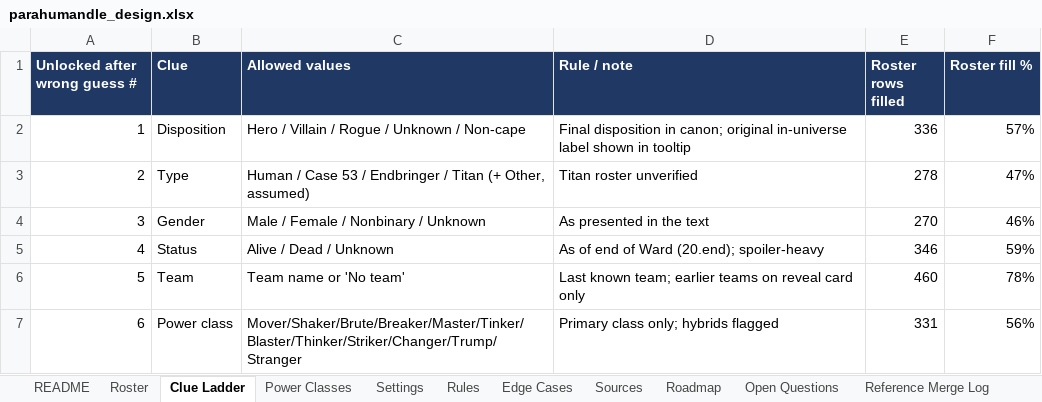
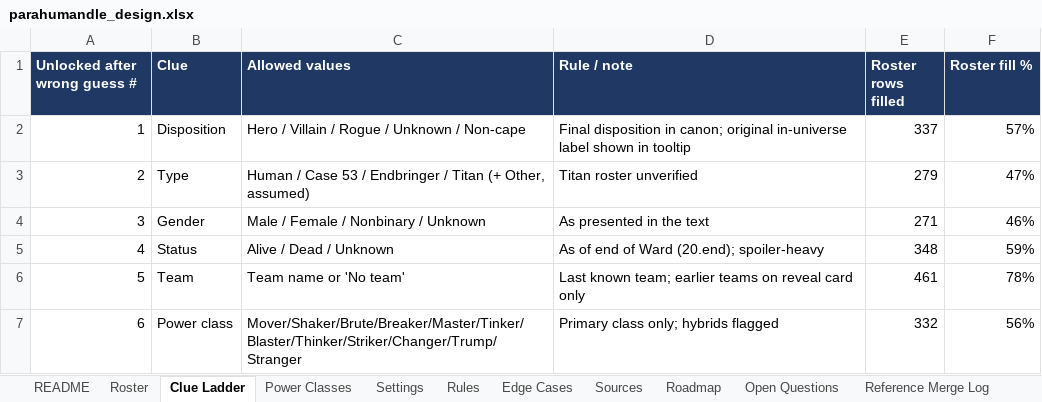
Before and after one commit to RaunakDune/parahumans-guesser-game, an Excel workbook: data/parahumandle_design.xlsx, sheet Clue Ladder, drawn as a sheet; values as stored, in another font and other column widths than the file's, no borders; the diff names each change by its address in the sheet, - before the commit and + after, or states it on an @@ line.

```diff
--- a/data/parahumandle_design.xlsx (sheet Clue Ladder)
+++ b/data/parahumandle_design.xlsx (sheet Clue Ladder)
-E2 (Roster rows filled): 336
+E2 (Roster rows filled): 337
-E3 (Roster rows filled): 278
+E3 (Roster rows filled): 279
-E4 (Roster rows filled): 270
+E4 (Roster rows filled): 271
-E5 (Roster rows filled): 346
+E5 (Roster rows filled): 348
-E6 (Roster rows filled): 460
+E6 (Roster rows filled): 461
-E7 (Roster rows filled): 331
+E7 (Roster rows filled): 332
```
Also changed, not shown: sheet Roster, sheet Settings, sheet Power Classes, formulas that keep their value.
